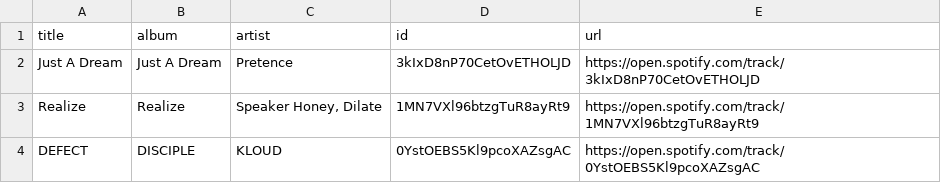
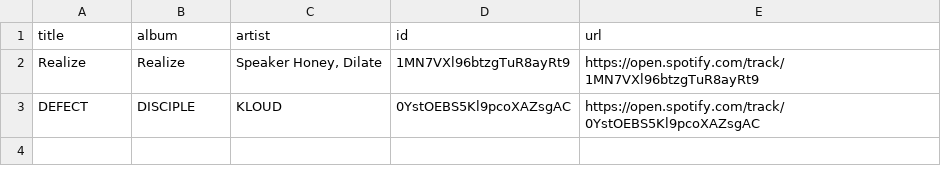
Before and after one commit to unex/dews_beats, a CSV file: playlists/idk.csv, drawn as a sheet; the diff names each change by its address in the sheet, - before the commit and + after, or states it on an @@ line.

```diff
--- a/playlists/idk.csv
+++ b/playlists/idk.csv
-row 2: Just A Dream | Just A Dream | Pretence | 3kIxD8nP70CetOvETHOLJD | https://open.spotify.com/track/3kIxD8nP70CetOvETHOLJD
```
Also changed, not shown: playlists/Dance Classics.csv, playlists/New Music Weekly _ Monstercat.csv, 3 other files.
